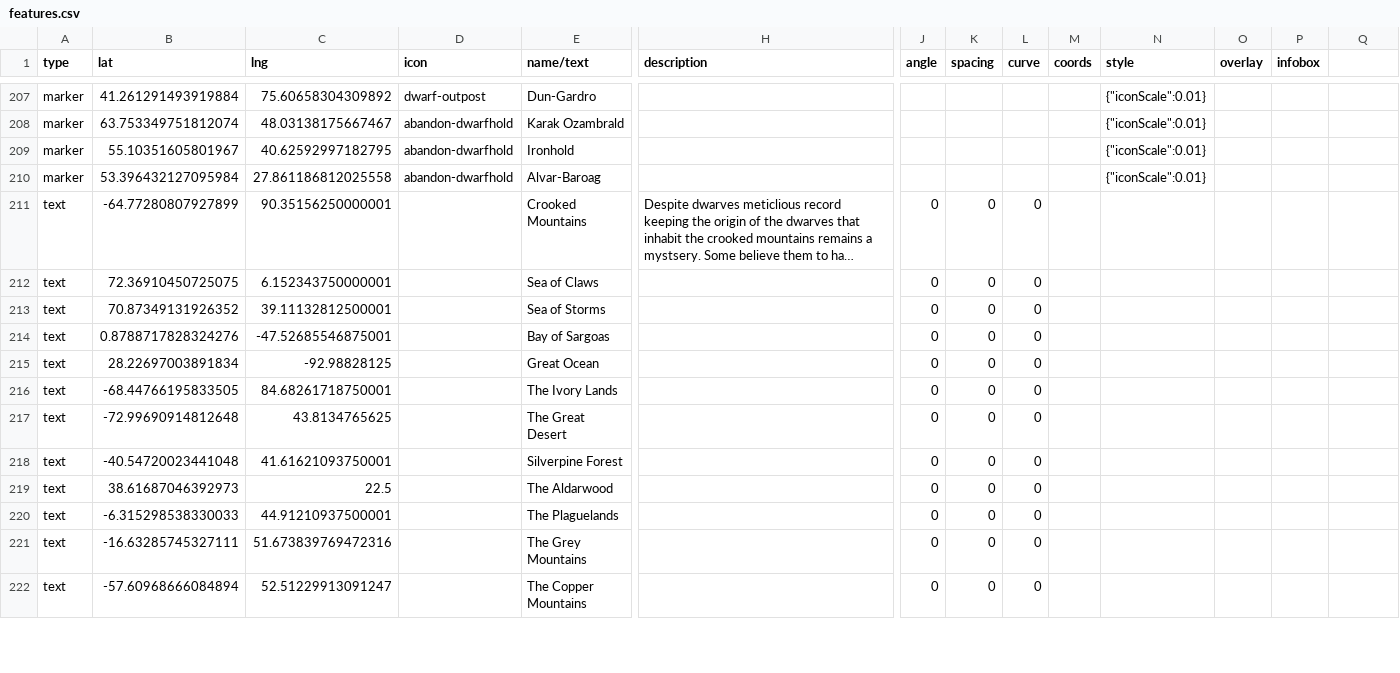
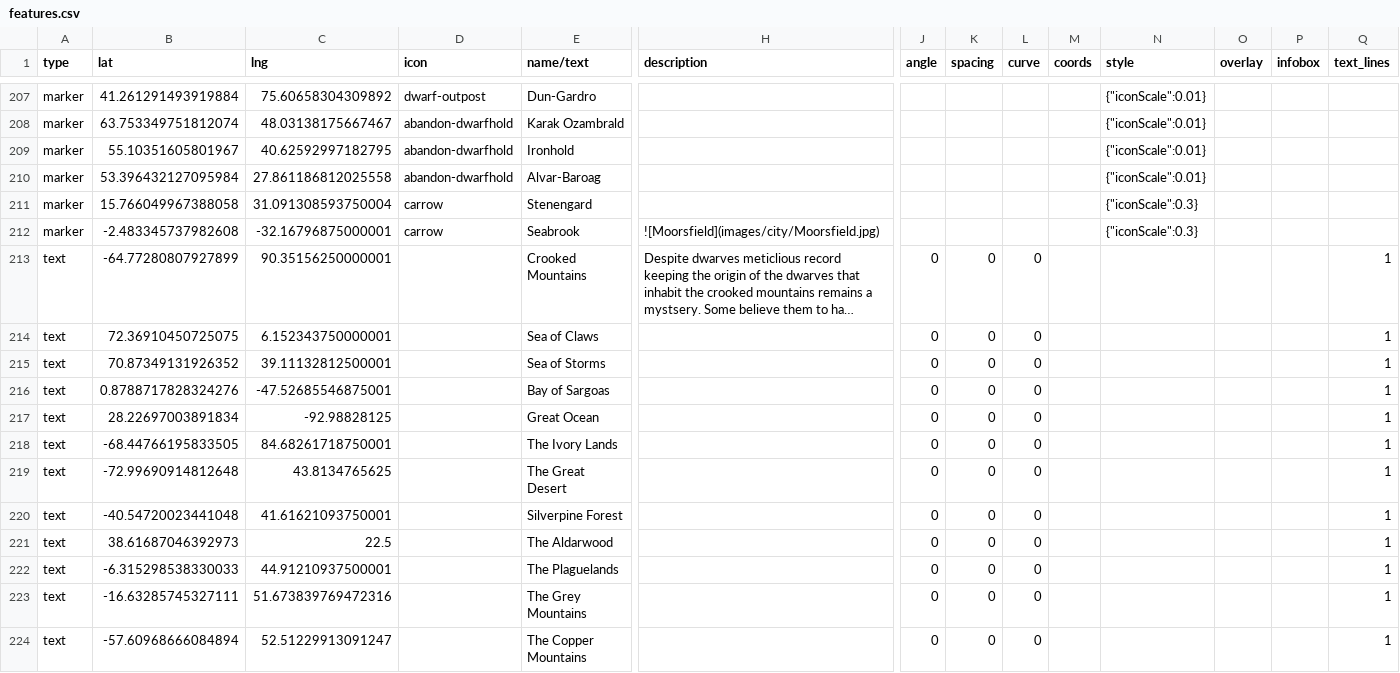
Before and after one commit to nativenewengland/solid-pancake, a CSV file: data/features.csv, drawn as a sheet; only a part is shown, gaps mark what is left out; long unchanged cells end in …; addresses are those after the commit; rows hold the shown columns only; the diff covers the shown part only; the diff names each change by its address in the sheet, - before the commit and + after, or states it on an @@ line.

```diff
--- a/data/features.csv
+++ b/data/features.csv
-Q1: (empty)
+Q1: text_lines
+row 211: marker | 15.766049967388058 | 31.091308593750004 | carrow | Stenengard |  |  |  |  |  | {"iconScale":0.3}
+row 212: marker | -2.483345737982608 | -32.16796875000001 | carrow | Seabrook | ![Moorsfield](images/city/Moorsfield.jpg) |  |  |  |  | {"iconScale":0.3}
-Q213:Q224 (text_lines): (empty)
+Q213:Q224 (text_lines): 1
```
Also changed, not shown: 4 added rows and 15 edited cells elsewhere in this file, 5 other files.
